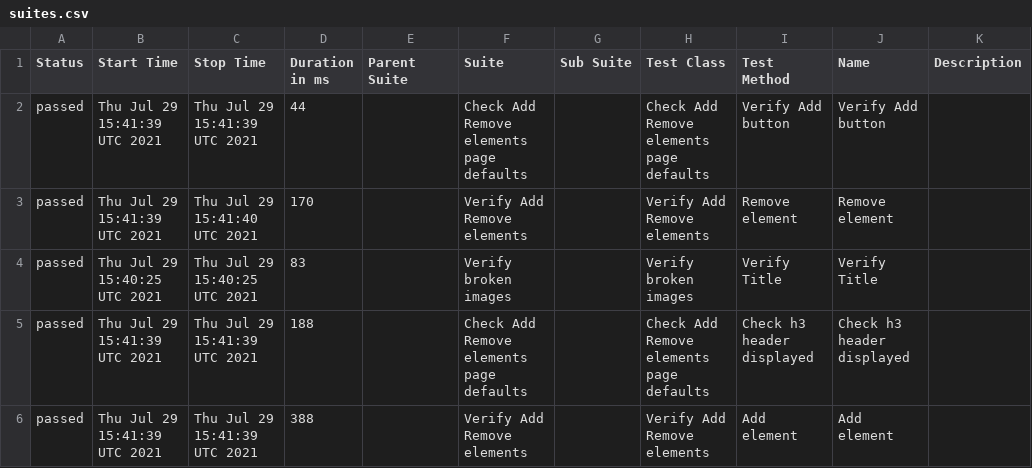
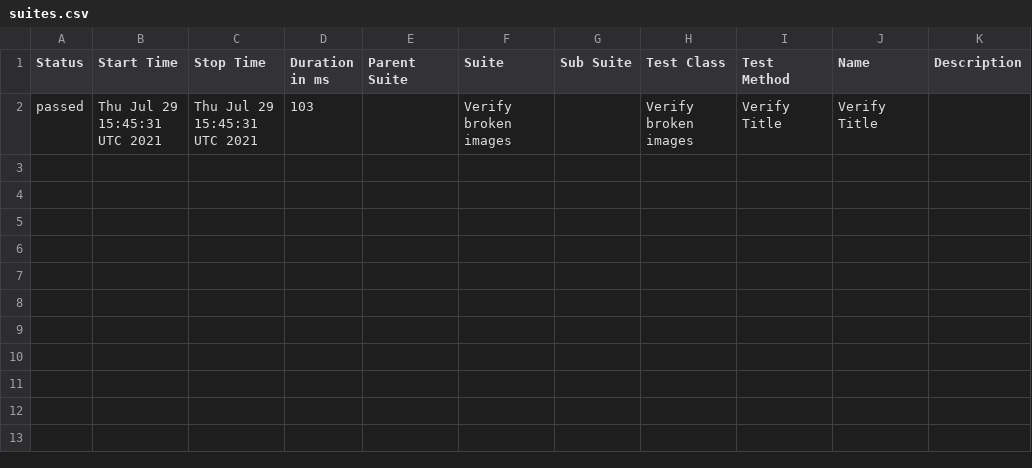
Before and after one commit to AmigoSerhio/test-multiple-jobs, a CSV file: docs/data/suites.csv, drawn as a sheet.

```diff
--- a/docs/data/suites.csv
+++ b/docs/data/suites.csv
@@ -1,6 +1,2 @@
 "Status","Start Time","Stop Time","Duration in ms","Parent Suite","Suite","Sub Suite","Test Class","Test Method","Name","Description"
-"passed","Thu Jul 29 15:41:39 UTC 2021","Thu Jul 29 15:41:39 UTC 2021","44","","Check Add Remove elements page defaults","","Check Add Remove elements page defaults","Verify Add button","Verify Add button",""
-"passed","Thu Jul 29 15:41:39 UTC 2021","Thu Jul 29 15:41:40 UTC 2021","170","","Verify Add Remove elements","","Verify Add Remove elements","Remove element","Remove element",""
-"passed","Thu Jul 29 15:40:25 UTC 2021","Thu Jul 29 15:40:25 UTC 2021","83","","Verify broken images","","Verify broken images","Verify Title","Verify Title",""
-"passed","Thu Jul 29 15:41:39 UTC 2021","Thu Jul 29 15:41:39 UTC 2021","188","","Check Add Remove elements page defaults","","Check Add Remove elements page defaults","Check h3 header displayed","Check h3 header displayed",""
-"passed","Thu Jul 29 15:41:39 UTC 2021","Thu Jul 29 15:41:39 UTC 2021","388","","Verify Add Remove elements","","Verify Add Remove elements","Add element","Add element",""
+"passed","Thu Jul 29 15:45:31 UTC 2021","Thu Jul 29 15:45:31 UTC 2021","103","","Verify broken images","","Verify broken images","Verify Title","Verify Title",""
```
Also changed, not shown: 22 other files.
